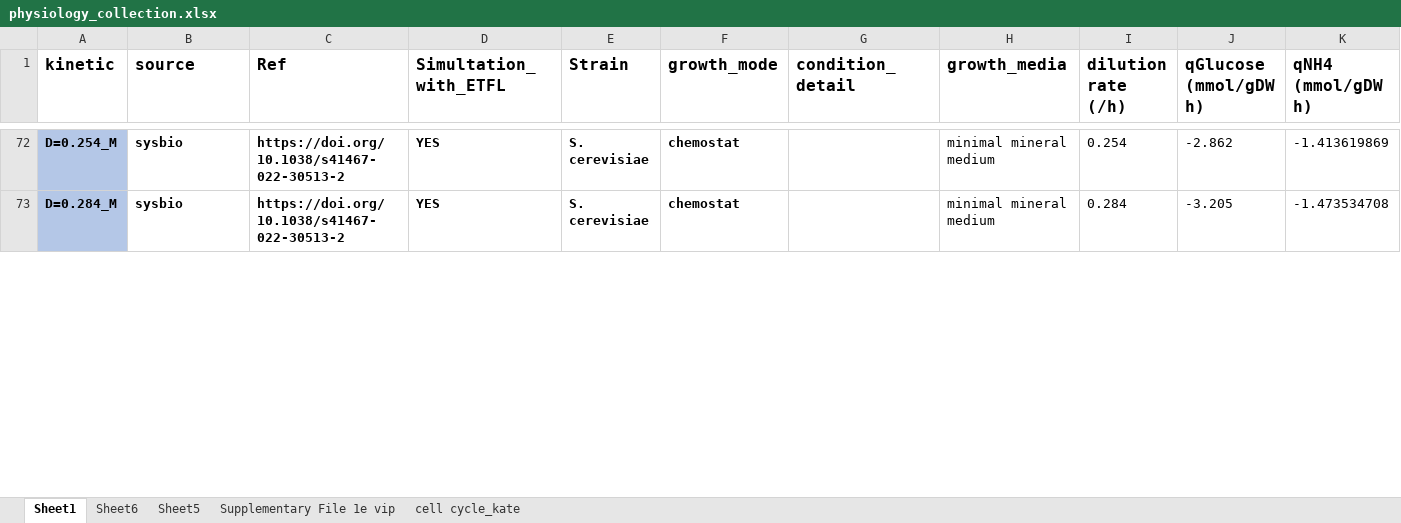
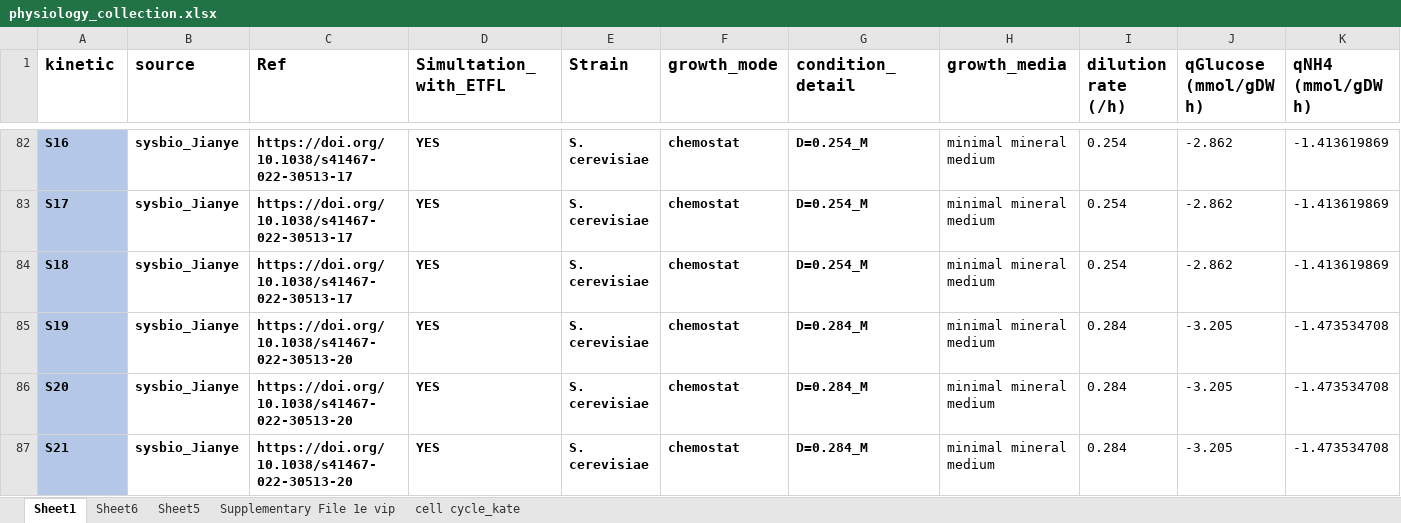
Before and after one commit to hongzhonglu/large_scale_yeast_proteomics_analysis, an Excel workbook: data/proteomics/physiology_collection.xlsx, sheet Sheet1, drawn as a sheet; only a part is shown, gaps mark what is left out; values as stored, in another font and other column widths than the file's, no borders; addresses are those after the commit; rows hold the shown columns only; the diff covers the shown part only; the diff names each change by its address in the sheet, - before the commit and + after, or states it on an @@ line.

Commit message:
fix: update Jianye data

```diff
--- a/data/proteomics/physiology_collection.xlsx (sheet Sheet1)
+++ b/data/proteomics/physiology_collection.xlsx (sheet Sheet1)
-A82 (kinetic): D=0.254_M
+A82 (kinetic): S16
-B82 (source): sysbio
+B82 (source): sysbio_Jianye
-C82 (Ref): https://doi.org/10.1038/s41467-022-30513-2
+C82 (Ref): https://doi.org/10.1038/s41467-022-30513-17
-G82 (condition_detail): (empty)
+G82 (condition_detail): D=0.254_M
+row 83: S17 | sysbio_Jianye | https://doi.org/10.1038/s41467-022-30513-17 | YES | S. cerevisiae | chemostat | D=0.254_M | minimal mineral medium | 0.254 | -2.862 | -1.413619869
+row 84: S18 | sysbio_Jianye | https://doi.org/10.1038/s41467-022-30513-17 | YES | S. cerevisiae | chemostat | D=0.254_M | minimal mineral medium | 0.254 | -2.862 | -1.413619869
+row 85: S19 | sysbio_Jianye | https://doi.org/10.1038/s41467-022-30513-20 | YES | S. cerevisiae | chemostat | D=0.284_M | minimal mineral medium | 0.284 | -3.205 | -1.473534708
-A86 (kinetic): D=0.284_M
+A86 (kinetic): S20
-B86 (source): sysbio
+B86 (source): sysbio_Jianye
-C86 (Ref): https://doi.org/10.1038/s41467-022-30513-2
+C86 (Ref): https://doi.org/10.1038/s41467-022-30513-20
-G86 (condition_detail): (empty)
+G86 (condition_detail): D=0.284_M
+row 87: S21 | sysbio_Jianye | https://doi.org/10.1038/s41467-022-30513-20 | YES | S. cerevisiae | chemostat | D=0.284_M | minimal mineral medium | 0.284 | -3.205 | -1.473534708
```
Also changed, not shown: 14 added rows, 57 edited cells and cell formats elsewhere in this sheet, 6 other files.
